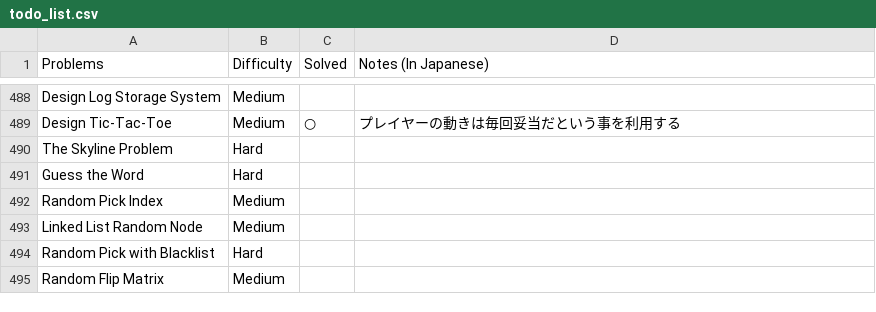
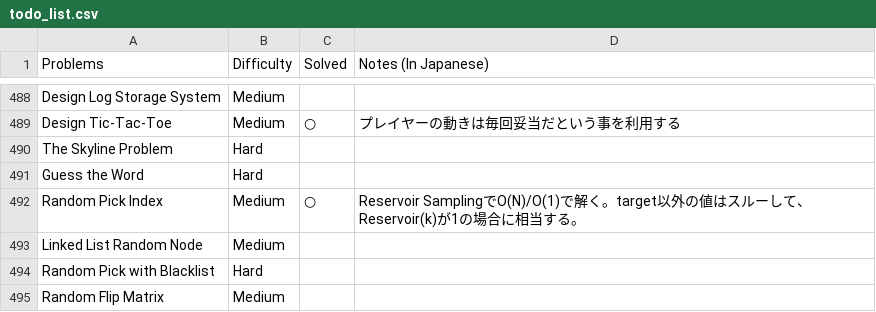
Before and after one commit to sokazaki/leetcode_solutions, a CSV file: todo_list.csv, drawn as a sheet; only a part is shown, gaps mark what is left out.

Commit message:
Update todo_list.csv

```diff
--- a/todo_list.csv
+++ b/todo_list.csv
@@ -491,3 +491,3 @@ The Skyline Problem,Hard,,
 Guess the Word,Hard,,
-Random Pick Index,Medium,,
+Random Pick Index,Medium,○,Reservoir SamplingでO(N)/O(1)で解く。target以外の値はスルーして、Reservoir(k)が1の場合に相当する。
 Linked List Random Node,Medium,,
```
